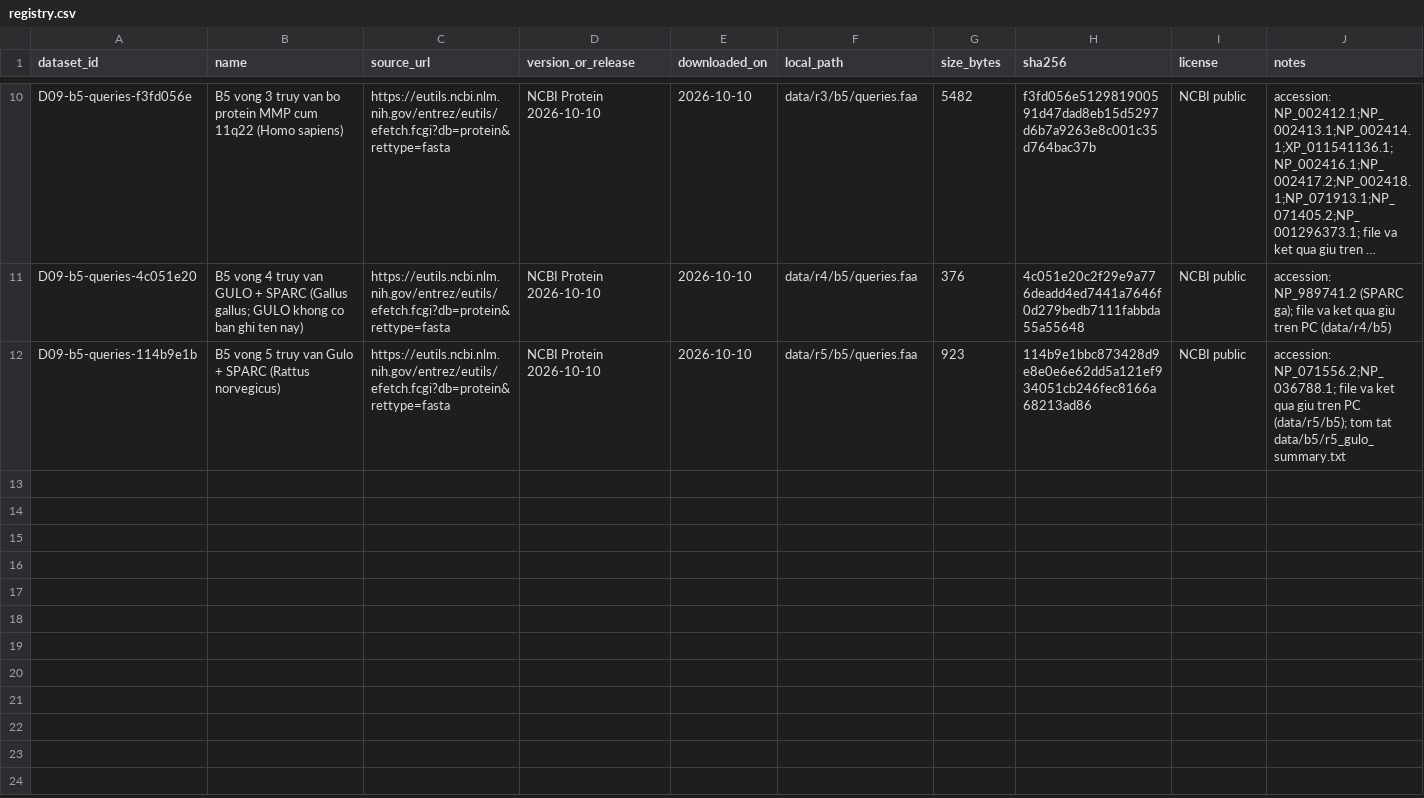
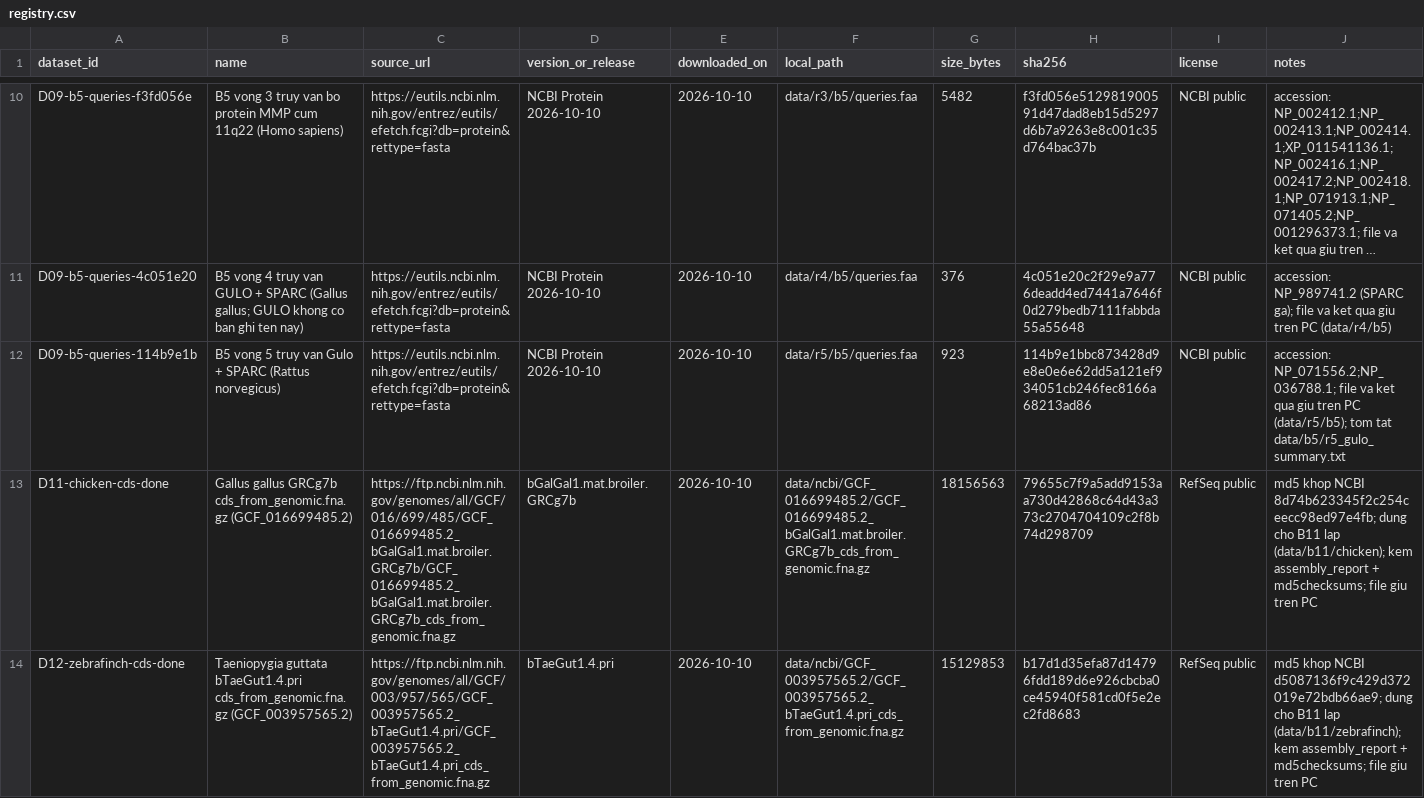
Before and after one commit to vuho60-byte/biobirddna-genetics, a CSV file: data/registry.csv, drawn as a sheet; only a part is shown, gaps mark what is left out; long unchanged cells end in …; rows hold the shown columns only; the diff covers the shown part only; the diff names each change by its address in the sheet, - before the commit and + after, or states it on an @@ line.

```diff
--- a/data/registry.csv
+++ b/data/registry.csv
+row 13: D11-chicken-cds-done | Gallus gallus GRCg7b cds_from_genomic.fna.gz (GCF_016699485.2) | https://ftp.ncbi.nlm.nih.gov/genomes/all/GCF/016/699/485/GCF_016699485.2_bGalGal1.mat.broiler.GRCg7b/GCF_016699485.2_bGalGal1.mat.broiler.GRCg7b_cds_from_genomic.fna.gz | bGalGal1.mat.broiler.GRCg7b | 2026-10-10 | data/ncbi/GCF_016699485.2/GCF_016699485.2_bGalGal1.mat.broiler.GRCg7b_cds_from_genomic.fna.gz | 18156563 | 79655c7f9a5add9153aa730d42868c64d43a373c2704704109c2f8b74d298709 | RefSeq public | md5 khop NCBI 8d74b623345f2c254ceecc98ed97e4fb; dung cho B11 lap (data/b11/chicken); kem assembly_report + md5checksums; file giu tren PC
+row 14: D12-zebrafinch-cds-done | Taeniopygia guttata bTaeGut1.4.pri cds_from_genomic.fna.gz (GCF_003957565.2) | https://ftp.ncbi.nlm.nih.gov/genomes/all/GCF/003/957/565/GCF_003957565.2_bTaeGut1.4.pri/GCF_003957565.2_bTaeGut1.4.pri_cds_from_genomic.fna.gz | bTaeGut1.4.pri | 2026-10-10 | data/ncbi/GCF_003957565.2/GCF_003957565.2_bTaeGut1.4.pri_cds_from_genomic.fna.gz | 15129853 | b17d1d35efa87d14796fdd189d6e926cbcba0ce45940f581cd0f5e2ec2fd8683 | RefSeq public | md5 khop NCBI d5087136f9c429d372019e72bdb66ae9; dung cho B11 lap (data/b11/zebrafinch); kem assembly_report + md5checksums; file giu tren PC
```
Also changed, not shown: 2 added rows elsewhere in this file, 13 other files.
